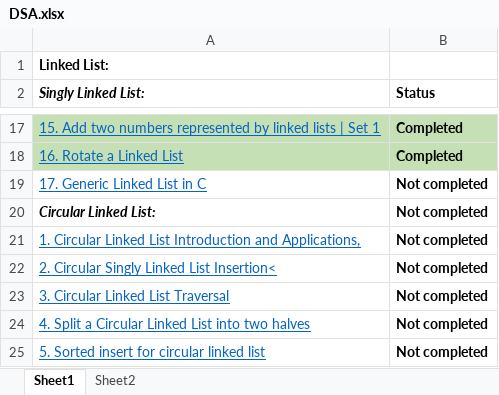
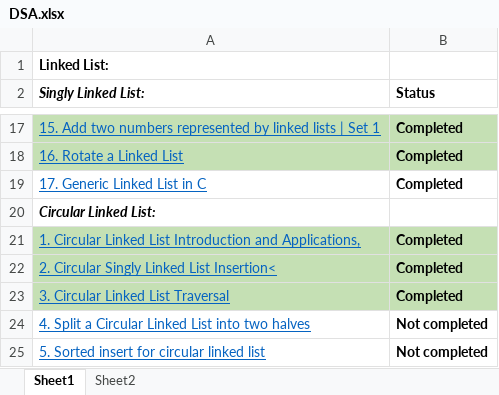
Before and after one commit to yogeshpm89/DSA, an Excel workbook: DSA.xlsx, sheet Sheet1, drawn as a sheet; only a part is shown, gaps mark what is left out; values as stored, in another font and other column widths than the file's, no borders; the diff names each change by its address in the sheet, - before the commit and + after, or states it on an @@ line.

Commit message:
Circular linked list

```diff
--- a/DSA.xlsx (sheet Sheet1)
+++ b/DSA.xlsx (sheet Sheet1)
-B19 (Status): Not completed
+B19 (Status): Completed
-B20 (Status): Not completed
+B20 (Status): (empty)
-A21:B23 fill: none
+A21:B23 fill: #C5E0B4
-B21:B23 (Status): Not completed
+B21:B23 (Status): Completed
```
Also changed, not shown: 3 other files.
